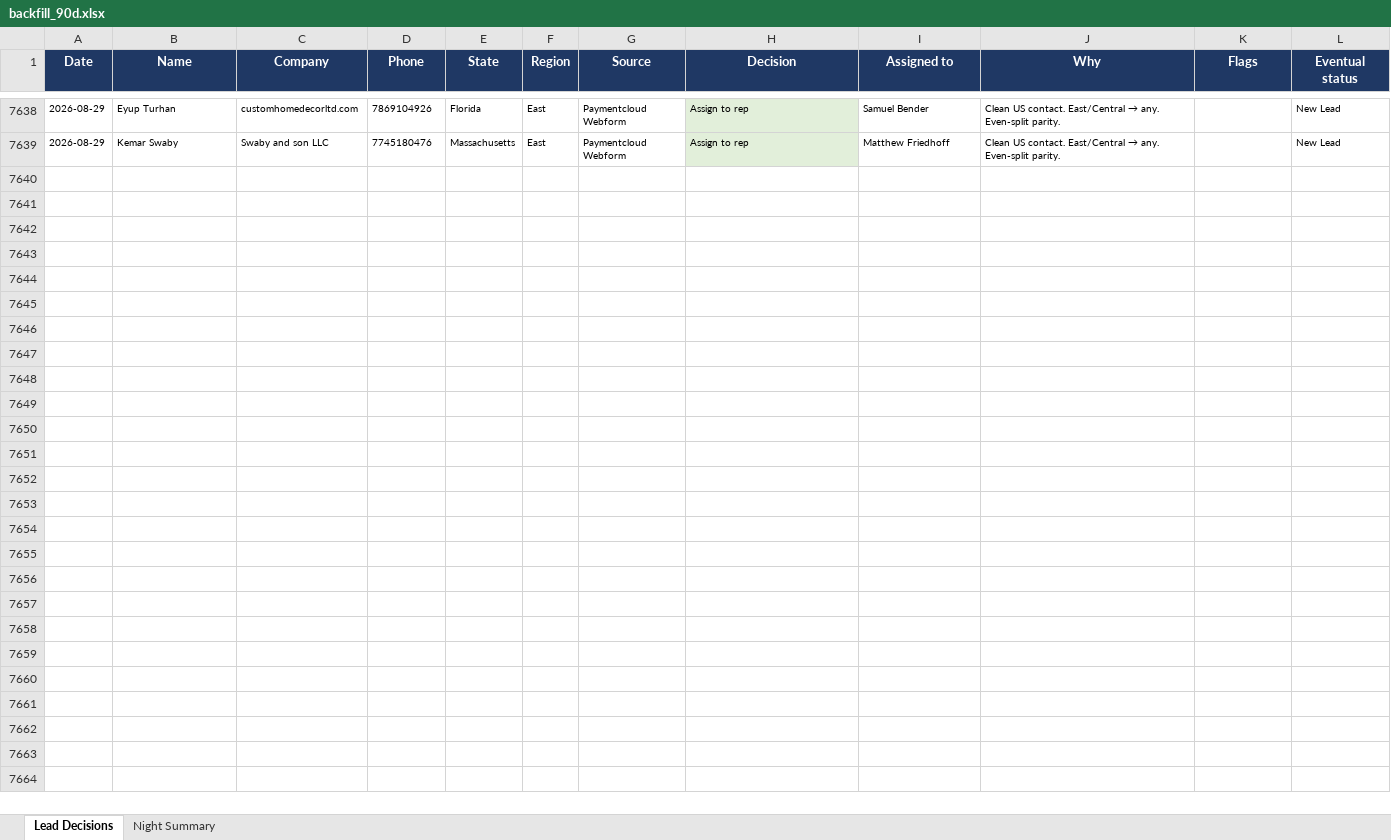
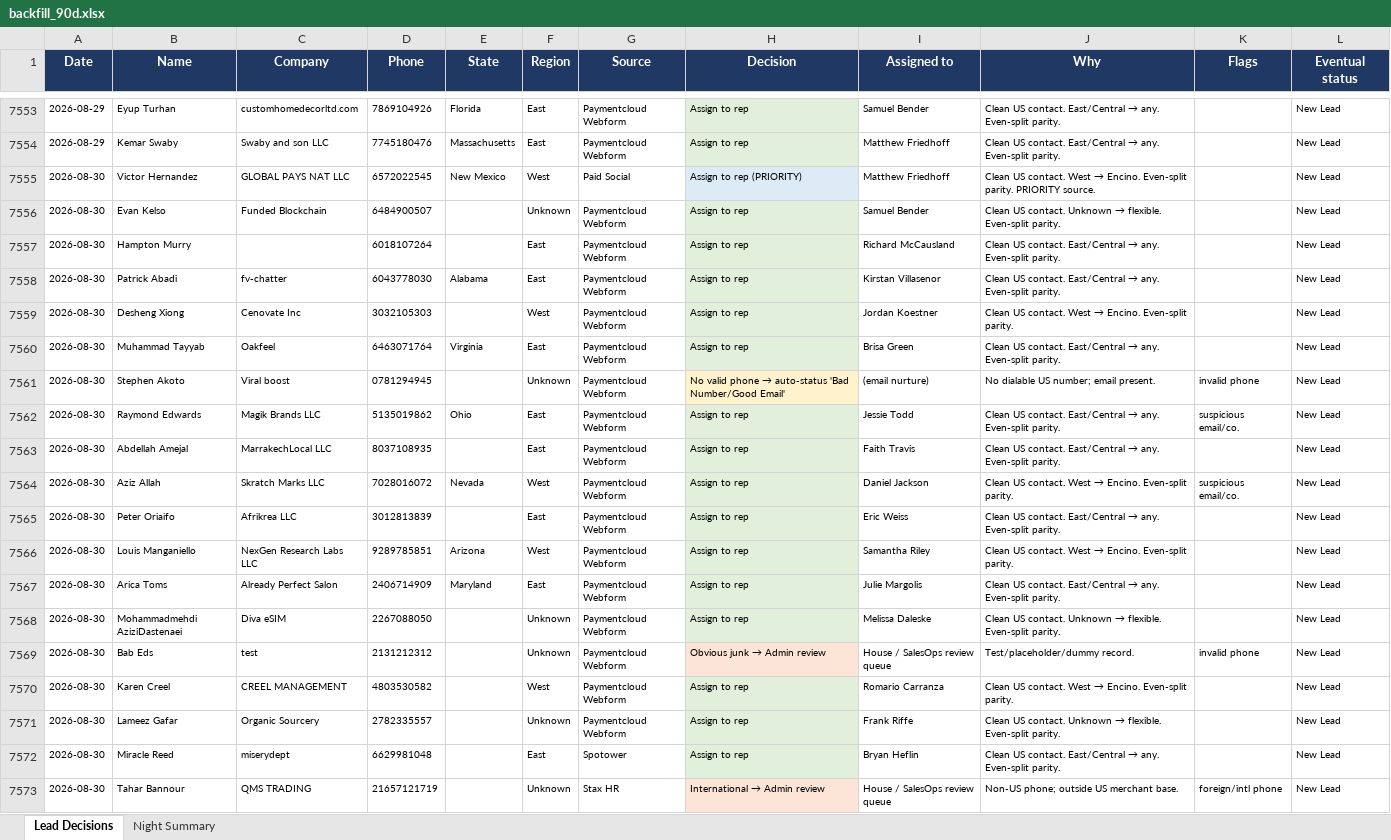
Before and after one commit to kurvnick/kurvpay-pcrep, an Excel workbook: logs/backfill_90d.xlsx, sheet Lead Decisions, drawn as a sheet; only a part is shown, gaps mark what is left out; values as stored, in another font and other column widths than the file's, no borders; the diff covers the shown part only; the diff names each change by its address in the sheet, - before the commit and + after, or states it on an @@ line.

Commit message:
Decision log 2026-08-30

```diff
--- a/logs/backfill_90d.xlsx (sheet Lead Decisions)
+++ b/logs/backfill_90d.xlsx (sheet Lead Decisions)
+row 7555: 2026-08-30 | Victor Hernandez | GLOBAL PAYS NAT LLC | 6572022545 | New Mexico | West | Paid Social | Assign to rep (PRIORITY) | Matthew Friedhoff | Clean US contact. West → Encino. Even-split parity. PRIORITY source. |  | New Lead
+row 7556: 2026-08-30 | Evan Kelso | Funded Blockchain | 6484900507 |  | Unknown | Paymentcloud Webform | Assign to rep | Samuel Bender | Clean US contact. Unknown → flexible. Even-split parity. |  | New Lead
+row 7557: 2026-08-30 | Hampton Murry |  | 6018107264 |  | East | Paymentcloud Webform | Assign to rep | Richard McCausland | Clean US contact. East/Central → any. Even-split parity. |  | New Lead
+row 7558: 2026-08-30 | Patrick Abadi | fv-chatter | 6043778030 | Alabama | East | Paymentcloud Webform | Assign to rep | Kirstan Villasenor | Clean US contact. East/Central → any. Even-split parity. |  | New Lead
+row 7559: 2026-08-30 | Desheng Xiong | Cenovate Inc | 3032105303 |  | West | Paymentcloud Webform | Assign to rep | Jordan Koestner | Clean US contact. West → Encino. Even-split parity. |  | New Lead
+row 7560: 2026-08-30 | Muhammad Tayyab | Oakfeel | 6463071764 | Virginia | East | Paymentcloud Webform | Assign to rep | Brisa Green | Clean US contact. East/Central → any. Even-split parity. |  | New Lead
+row 7561: 2026-08-30 | Stephen Akoto | Viral boost | 0781294945 |  | Unknown | Paymentcloud Webform | No valid phone → auto-status 'Bad Number/Good Email' | (email nurture) | No dialable US number; email present. | invalid phone | New Lead
+row 7562: 2026-08-30 | Raymond Edwards | Magik Brands LLC | 5135019862 | Ohio | East | Paymentcloud Webform | Assign to rep | Jessie Todd | Clean US contact. East/Central → any. Even-split parity. | suspicious email/co. | New Lead
+row 7563: 2026-08-30 | Abdellah Amejal | MarrakechLocal LLC | 8037108935 |  | East | Paymentcloud Webform | Assign to rep | Faith Travis | Clean US contact. East/Central → any. Even-split parity. |  | New Lead
+row 7564: 2026-08-30 | Aziz Allah | Skratch Marks LLC | 7028016072 | Nevada | West | Paymentcloud Webform | Assign to rep | Daniel Jackson | Clean US contact. West → Encino. Even-split parity. | suspicious email/co. | New Lead
+row 7565: 2026-08-30 | Peter Oriaifo | Afrikrea LLC | 3012813839 |  | East | Paymentcloud Webform | Assign to rep | Eric Weiss | Clean US contact. East/Central → any. Even-split parity. |  | New Lead
+row 7566: 2026-08-30 | Louis Manganiello | NexGen Research Labs LLC | 9289785851 | Arizona | West | Paymentcloud Webform | Assign to rep | Samantha Riley | Clean US contact. West → Encino. Even-split parity. |  | New Lead
+row 7567: 2026-08-30 | Arica Toms | Already Perfect Salon | 2406714909 | Maryland | East | Paymentcloud Webform | Assign to rep | Julie Margolis | Clean US contact. East/Central → any. Even-split parity. |  | New Lead
+row 7568: 2026-08-30 | Mohammadmehdi AziziDastenaei | Diva eSIM | 2267088050 |  | Unknown | Paymentcloud Webform | Assign to rep | Melissa Daleske | Clean US contact. Unknown → flexible. Even-split parity. |  | New Lead
+row 7569: 2026-08-30 | Bab Eds | test | 2131212312 |  | Unknown | Paymentcloud Webform | Obvious junk → Admin review | House / SalesOps review queue | Test/placeholder/dummy record. | invalid phone | New Lead
+row 7570: 2026-08-30 | Karen Creel | CREEL MANAGEMENT | 4803530582 |  | West | Paymentcloud Webform | Assign to rep | Romario Carranza | Clean US contact. West → Encino. Even-split parity. |  | New Lead
+row 7571: 2026-08-30 | Lameez Gafar | Organic Sourcery | 2782335557 |  | Unknown | Paymentcloud Webform | Assign to rep | Frank Riffe | Clean US contact. Unknown → flexible. Even-split parity. |  | New Lead
+row 7572: 2026-08-30 | Miracle Reed | miserydept | 6629981048 |  | East | Spotower | Assign to rep | Bryan Heflin | Clean US contact. East/Central → any. Even-split parity. |  | New Lead
+row 7573: 2026-08-30 | Tahar Bannour | QMS TRADING | 21657121719 |  | Unknown | Stax HR | International → Admin review | House / SalesOps review queue | Non-US phone; outside US merchant base. | foreign/intl phone | New Lead
```
Also changed, not shown: 7 added rows, 85 removed rows and 5 edited cells elsewhere in this sheet, sheet Night Summary.
